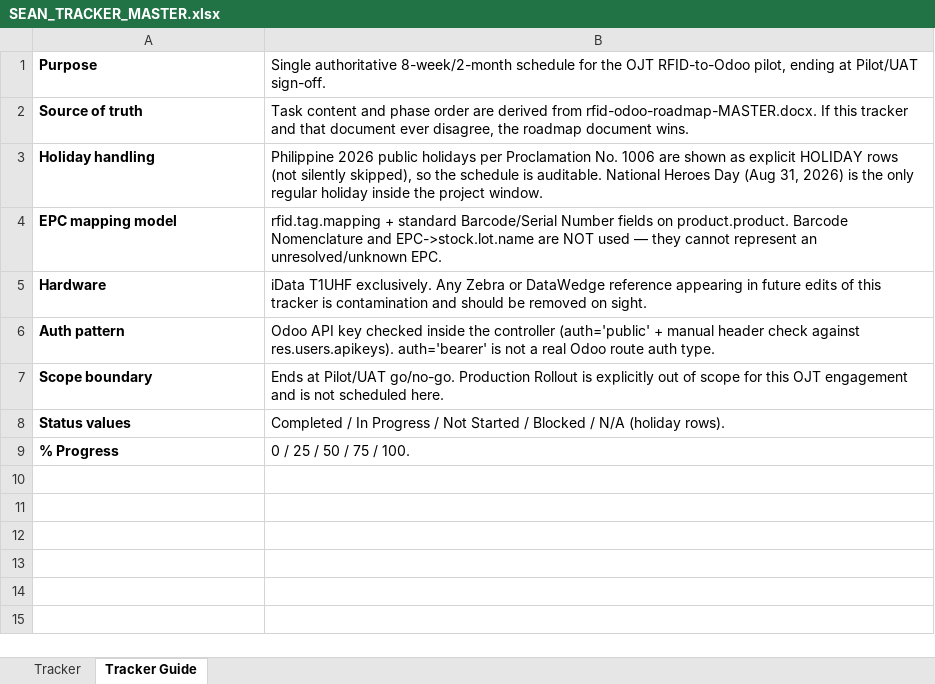
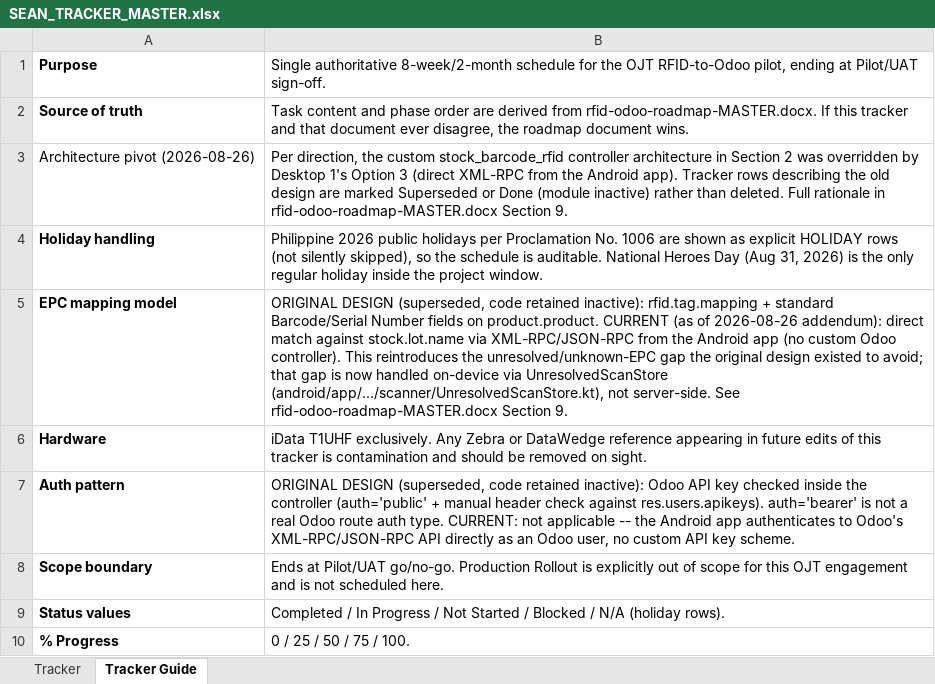
Before and after one commit to qspcgonzales-arch/IDataProject, an Excel workbook: SEAN_TRACKER_MASTER.xlsx, sheet Tracker Guide, drawn as a sheet; values as stored, in another font and other column widths than the file's, no borders; addresses are those after the commit; the diff names each change by its address in the sheet, - before the commit and + after, or states it on an @@ line.

```diff
--- a/SEAN_TRACKER_MASTER.xlsx (sheet Tracker Guide)
+++ b/SEAN_TRACKER_MASTER.xlsx (sheet Tracker Guide)
+row 3: Architecture pivot (2026-08-26) | Per direction, the custom stock_barcode_rfid controller architecture in Section 2 was overridden by Desktop 1's Option 3 (direct XML-RPC from the Android app). Tracker rows describing the old design are marked Superseded or Done (module inactive) rather than deleted. Full rationale in rfid-odoo-roadmap-MASTER.docx Section 9.
-B5: rfid.tag.mapping + standard Barcode/Serial Number fields on product.product. Barcode Nomenclature and EPC->stock.lot.name are NOT used — they cannot represent an unresolved/unknown EPC.
+B5: ORIGINAL DESIGN (superseded, code retained inactive): rfid.tag.mapping + standard Barcode/Serial Number fields on product.product. CURRENT (as of 2026-08-26 addendum): direct match against stock.lot.name via XML-RPC/JSON-RPC from the Android app (no custom Odoo controller). This reintroduces the unresolved/unknown-EPC gap the original design existed to avoid; that gap is now handled on-device via UnresolvedScanStore (android/app/.../scanner/UnresolvedScanStore.kt), not server-side. See rfid-odoo-roadmap-MASTER.docx Section 9.
-B7: Odoo API key checked inside the controller (auth='public' + manual header check against res.users.apikeys). auth='bearer' is not a real Odoo route auth type.
+B7: ORIGINAL DESIGN (superseded, code retained inactive): Odoo API key checked inside the controller (auth='public' + manual header check against res.users.apikeys). auth='bearer' is not a real Odoo route auth type. CURRENT: not applicable -- the Android app authenticates to Odoo's XML-RPC/JSON-RPC API directly as an Odoo user, no custom API key scheme.
```
Also changed, not shown: sheet Tracker.
